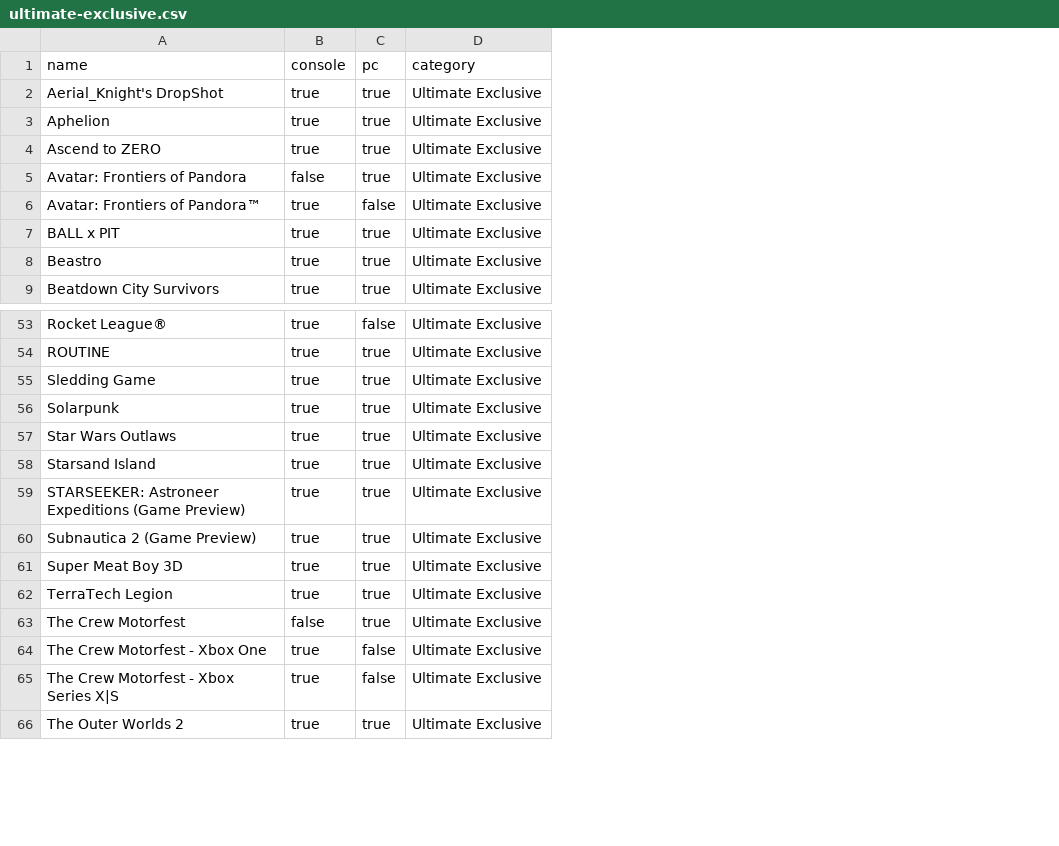
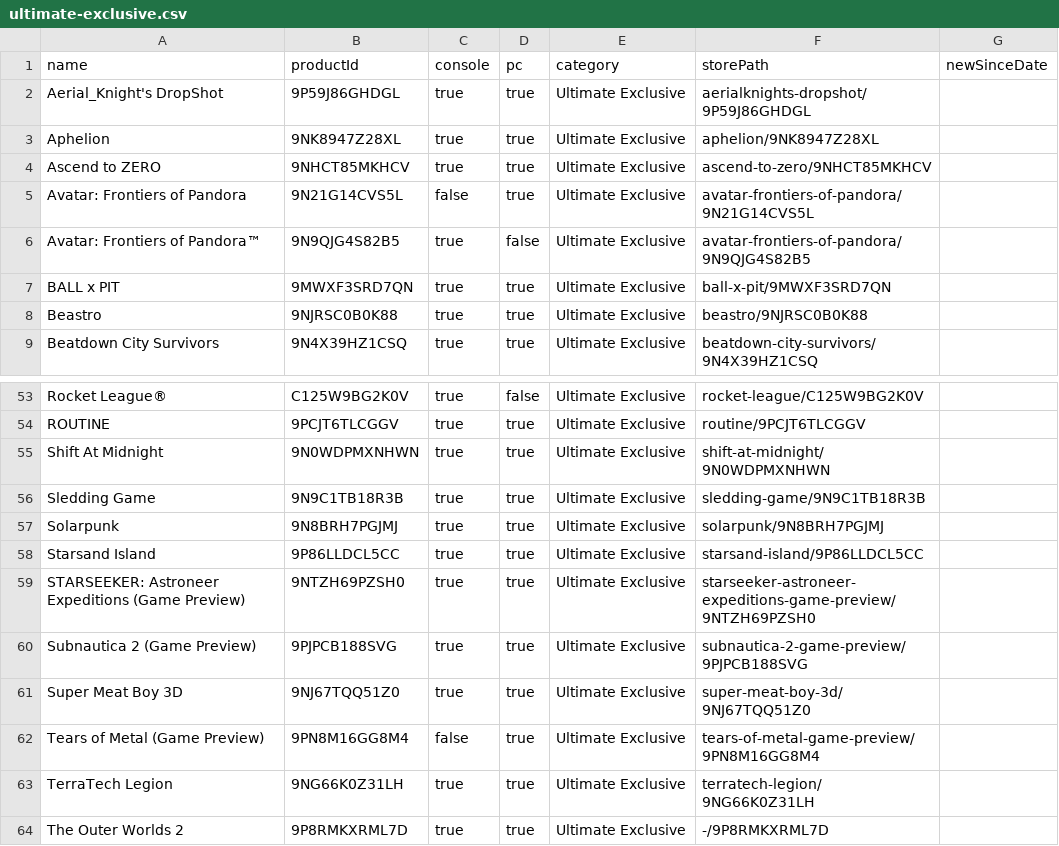
Before and after one commit to ninnex/xbox-gamepass-only-ultimate, a CSV file: data/ultimate-exclusive.csv, drawn as a sheet; only a part is shown, gaps mark what is left out; removed rows and columns are numbered as before the commit, all else as after; the diff names each change by its address in the sheet, - before the commit and + after, or states it on an @@ line.

```diff
--- a/data/ultimate-exclusive.csv
+++ b/data/ultimate-exclusive.csv
+column B (productId), rows 2-9: 9P59J86GHDGL | 9NK8947Z28XL | 9NHCT85MKHCV | 9N21G14CVS5L | 9N9QJG4S82B5 | 9MWXF3SRD7QN | 9NJRSC0B0K88 | 9N4X39HZ1CSQ; rows 53-54: C125W9BG2K0V | 9PCJT6TLCGGV; rows 56-61: 9N9C1TB18R3B | 9N8BRH7PGJMJ | 9P86LLDCL5CC | 9NTZH69PZSH0 | 9PJPCB188SVG | 9NJ67TQQ51Z0; rows 63-64: 9NG66K0Z31LH | 9P8RMKXRML7D
+column F (storePath), rows 2-9: aerialknights-dropshot/9P59J86GHDGL | aphelion/9NK8947Z28XL | ascend-to-zero/9NHCT85MKHCV | avatar-frontiers-of-pandora/9N21G14CVS5L | avatar-frontiers-of-pandora/9N9QJG4S82B5 | ball-x-pit/9MWXF3SRD7QN | beastro/9NJRSC0B0K88 | beatdown-city-survivors/9N4X39HZ1CSQ; rows 53-54: rocket-league/C125W9BG2K0V | routine/9PCJT6TLCGGV; rows 56-61: sledding-game/9N9C1TB18R3B | solarpunk/9N8BRH7PGJMJ | starsand-island/9P86LLDCL5CC | starseeker-astroneer-expeditions-game-preview/9NTZH69PZSH0 | subnautica-2-game-preview/9PJPCB188SVG | super-meat-boy-3d/9NJ67TQQ51Z0; rows 63-64: terratech-legion/9NG66K0Z31LH | -/9P8RMKXRML7D
+column G (newSinceDate), empty
+row 55: Shift At Midnight | 9N0WDPMXNHWN | true | true | Ultimate Exclusive | shift-at-midnight/9N0WDPMXNHWN
-row 57: Star Wars Outlaws | true | true | Ultimate Exclusive
+row 62: Tears of Metal (Game Preview) | 9PN8M16GG8M4 | false | true | Ultimate Exclusive | tears-of-metal-game-preview/9PN8M16GG8M4
-row 63: The Crew Motorfest | false | true | Ultimate Exclusive
-row 64: The Crew Motorfest - Xbox One | true | false | Ultimate Exclusive
-row 65: The Crew Motorfest - Xbox Series X|S | true | false | Ultimate Exclusive
```
Also changed, not shown: data/ubisoft-plus.csv, 29 other files.
